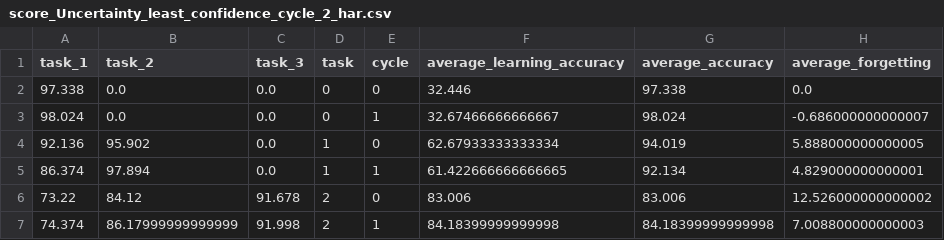
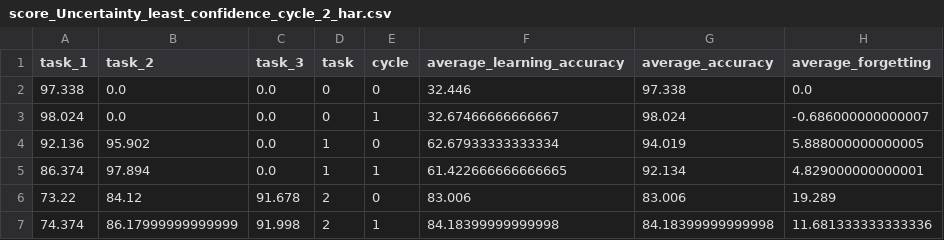
Before and after one commit to samueljacsev/TSCIL-AL, a CSV file: result/har_scores/score_Uncertainty_least_confidence_cycle_2_har.csv, drawn as a sheet.

```diff
--- a/result/har_scores/score_Uncertainty_least_confidence_cycle_2_har.csv
+++ b/result/har_scores/score_Uncertainty_least_confidence_cycle_2_har.csv
@@ -5,3 +5,3 @@ task_1,task_2,task_3,task,cycle,average_learning_accuracy,average_accuracy,avera
 86.374,97.894,0.0,1,1,61.422666666666665,92.134,4.829000000000001
-73.22,84.12,91.678,2,0,83.006,83.006,12.526000000000002
-74.374,86.17999999999999,91.998,2,1,84.18399999999998,84.18399999999998,7.008800000000003
+73.22,84.12,91.678,2,0,83.006,83.006,19.289
+74.374,86.17999999999999,91.998,2,1,84.18399999999998,84.18399999999998,11.681333333333336
```
Also changed, not shown: result/har_scores/score_RandomIter_cycle_2_har.csv, result/har_scores/score_Uncertainty_entropy_cycle_2_har.csv, 29 other files.
